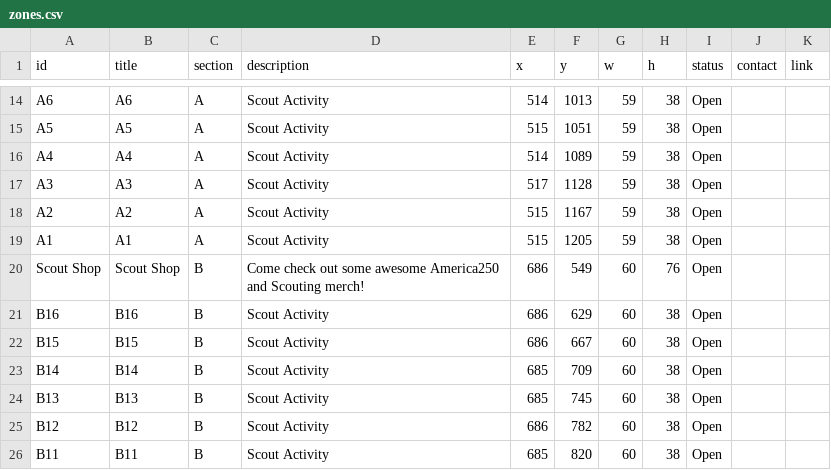
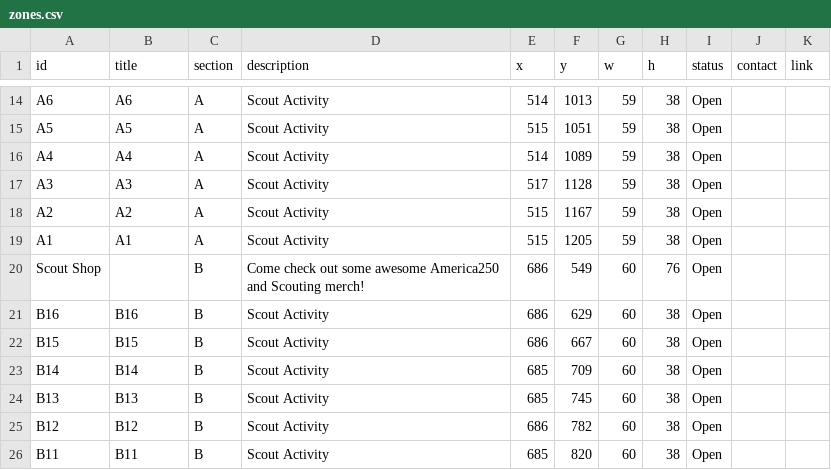
Before and after one commit to lkettren/america250, a CSV file: zones.csv, drawn as a sheet; only a part is shown, gaps mark what is left out.

Commit message:
Update zones.csv

```diff
--- a/zones.csv
+++ b/zones.csv
@@ -19,3 +19,3 @@ A2,A2,A,Scout Activity,515,1167,59,38,Open,,
 A1,A1,A,Scout Activity,515,1205,59,38,Open,,
-Scout Shop, Scout Shop,B,Come check out some awesome America250 and Scouting merch!,686,549,60,76,Open,,
+Scout Shop,,B,Come check out some awesome America250 and Scouting merch!,686,549,60,76,Open,,
 B16,B16,B,Scout Activity,686,629,60,38,Open,,
```
